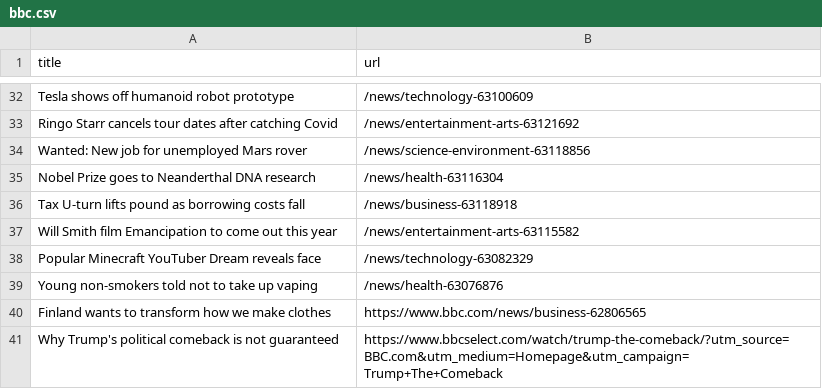
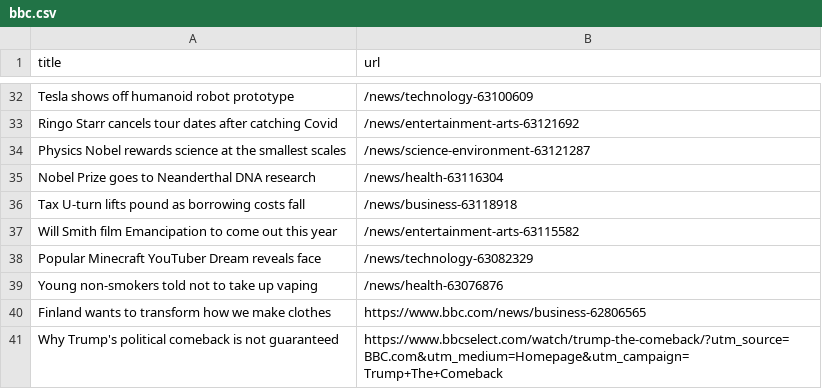
Before and after one commit to gabrielacarrasquillo/automatic-scraper-bbc, a CSV file: bbc.csv, drawn as a sheet; only a part is shown, gaps mark what is left out; removed rows and columns are numbered as before the commit, all else as after; the diff names each change by its address in the sheet, - before the commit and + after, or states it on an @@ line.

```diff
--- a/bbc.csv
+++ b/bbc.csv
-row 34: Wanted: New job for unemployed Mars rover | /news/science-environment-63118856
+row 34: Physics Nobel rewards science at the smallest scales | /news/science-environment-63121287
```
